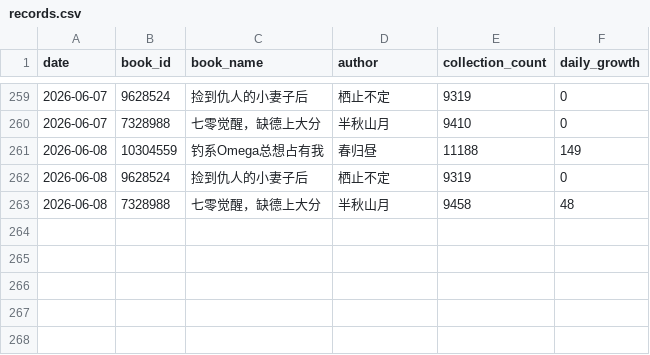
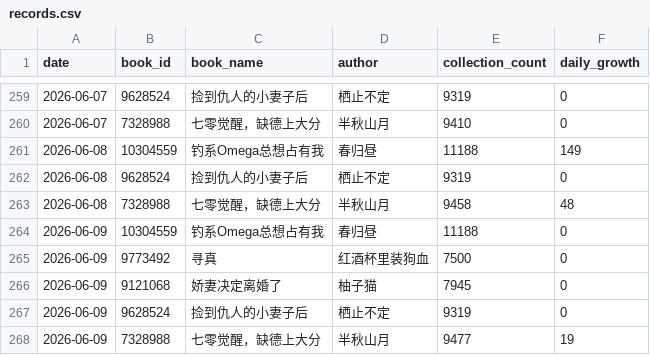
Before and after one commit to Rita1128/jjwxc-monitor, a CSV file: data/records.csv, drawn as a sheet; only a part is shown, gaps mark what is left out; the diff names each change by its address in the sheet, - before the commit and + after, or states it on an @@ line.

```diff
--- a/data/records.csv
+++ b/data/records.csv
+row 264: 2026-06-09 | 10304559 | 钓系Omega总想占有我 | 春归昼 | 11188 | 0
+row 265: 2026-06-09 | 9773492 | 寻真 | 红酒杯里装狗血 | 7500 | 0
+row 266: 2026-06-09 | 9121068 | 娇妻决定离婚了 | 柚子猫 | 7945 | 0
+row 267: 2026-06-09 | 9628524 | 捡到仇人的小妻子后 | 栖止不定 | 9319 | 0
+row 268: 2026-06-09 | 7328988 | 七零觉醒，缺德上大分 | 半秋山月 | 9477 | 19
```
